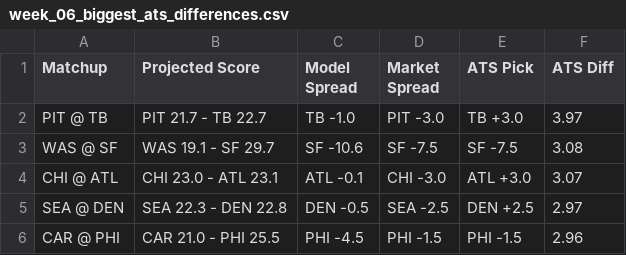
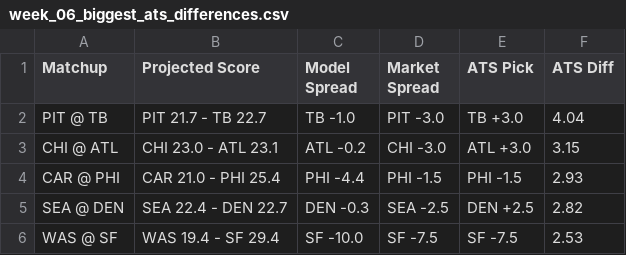
Before and after one commit to ethanfr10/NFL-Season-Projections, a CSV file: weekly_projections/outputs/week_06/week_06_biggest_ats_differences.csv, drawn as a sheet.

```diff
--- a/weekly_projections/outputs/week_06/week_06_biggest_ats_differences.csv
+++ b/weekly_projections/outputs/week_06/week_06_biggest_ats_differences.csv
@@ -1,6 +1,6 @@
 Matchup,Projected Score,Model Spread,Market Spread,ATS Pick,ATS Diff
-PIT @ TB,PIT 21.7 - TB 22.7,TB -1.0,PIT -3.0,TB +3.0,3.97
-WAS @ SF,WAS 19.1 - SF 29.7,SF -10.6,SF -7.5,SF -7.5,3.08
-CHI @ ATL,CHI 23.0 - ATL 23.1,ATL -0.1,CHI -3.0,ATL +3.0,3.07
-SEA @ DEN,SEA 22.3 - DEN 22.8,DEN -0.5,SEA -2.5,DEN +2.5,2.97
-CAR @ PHI,CAR 21.0 - PHI 25.5,PHI -4.5,PHI -1.5,PHI -1.5,2.96
+PIT @ TB,PIT 21.7 - TB 22.7,TB -1.0,PIT -3.0,TB +3.0,4.04
+CHI @ ATL,CHI 23.0 - ATL 23.1,ATL -0.2,CHI -3.0,ATL +3.0,3.15
+CAR @ PHI,CAR 21.0 - PHI 25.4,PHI -4.4,PHI -1.5,PHI -1.5,2.93
+SEA @ DEN,SEA 22.4 - DEN 22.7,DEN -0.3,SEA -2.5,DEN +2.5,2.82
+WAS @ SF,WAS 19.4 - SF 29.4,SF -10.0,SF -7.5,SF -7.5,2.53
```
Also changed, not shown: weekly_projections/outputs/week_06/week_06_biggest_projection_changes.csv, weekly_projections/outputs/week_06/week_06_biggest_total_differences.csv, 1 other file.
